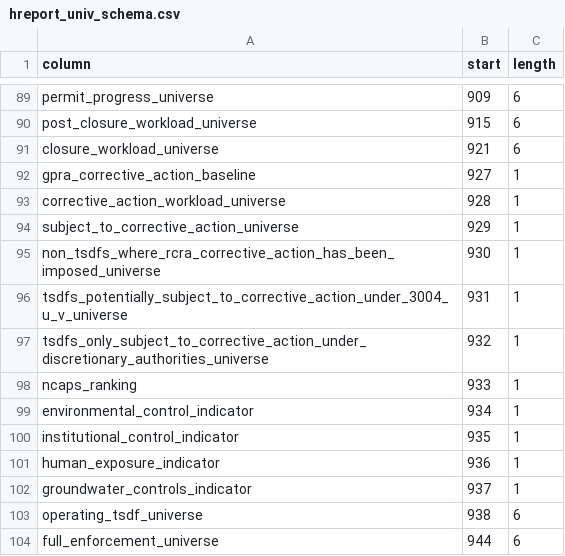
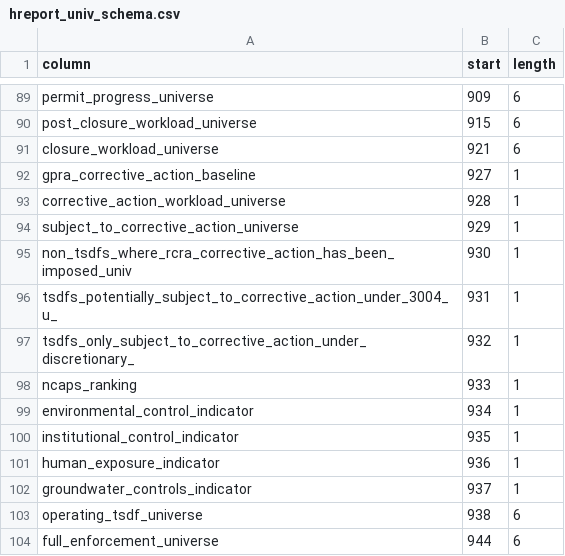
Before and after one commit to dssg/rcra, a CSV file: import/rcra/load_scripts/hreport_univ_schema.csv, drawn as a sheet; only a part is shown, gaps mark what is left out.

Commit message:
fix import

```diff
--- a/import/rcra/load_scripts/hreport_univ_schema.csv
+++ b/import/rcra/load_scripts/hreport_univ_schema.csv
@@ -94,5 +94,5 @@ corrective_action_workload_universe,928,1
 subject_to_corrective_action_universe,929,1
-non_tsdfs_where_rcra_corrective_action_has_been_imposed_universe,930,1
-tsdfs_potentially_subject_to_corrective_action_under_3004_u_v_universe,931,1
-tsdfs_only_subject_to_corrective_action_under_discretionary_authorities_universe,932,1
+non_tsdfs_where_rcra_corrective_action_has_been_imposed_univ,930,1
+tsdfs_potentially_subject_to_corrective_action_under_3004_u_,931,1
+tsdfs_only_subject_to_corrective_action_under_discretionary_,932,1
 ncaps_ranking,933,1
```
Also changed, not shown: import/rcra/load_scripts/plu_legal_operating_status_schema.csv, 9 other files.
